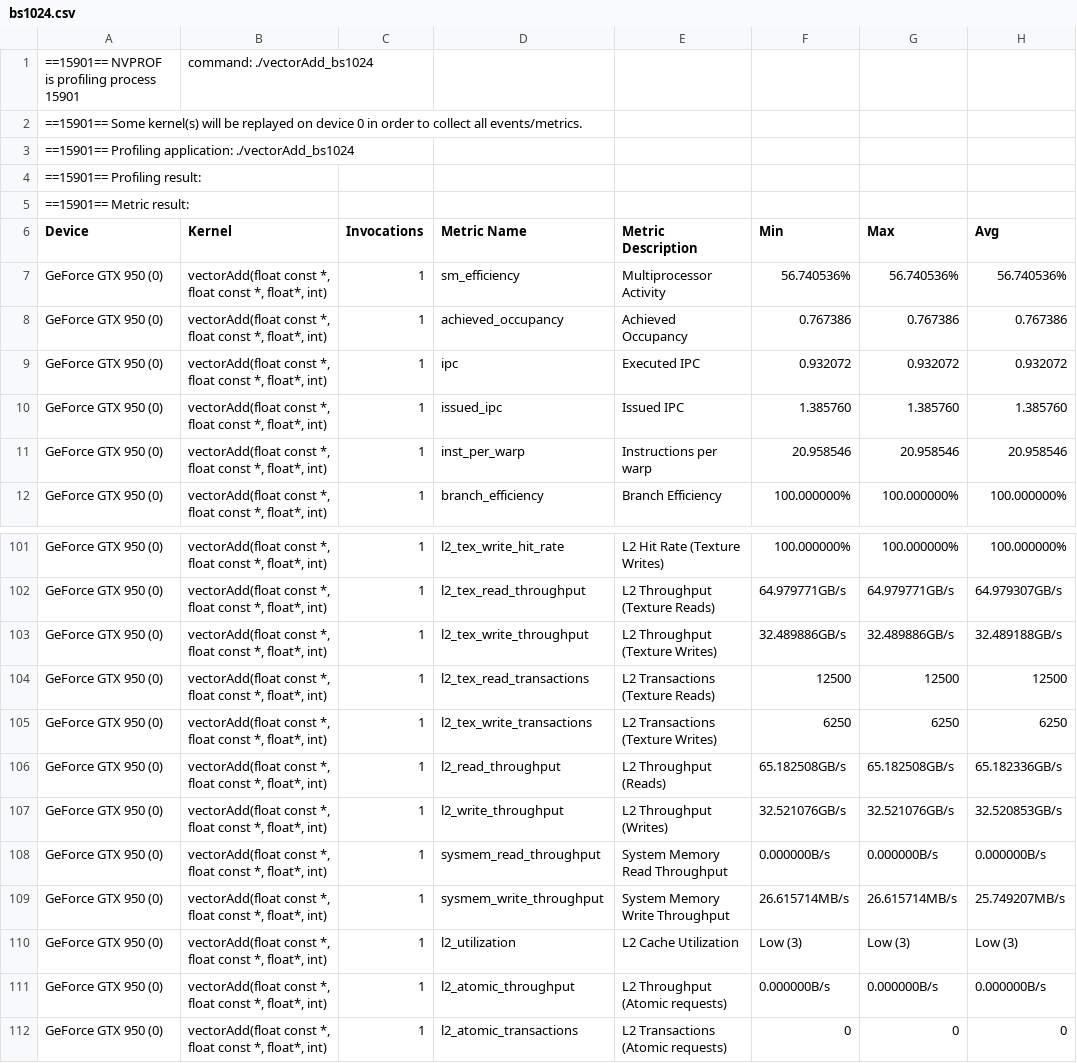
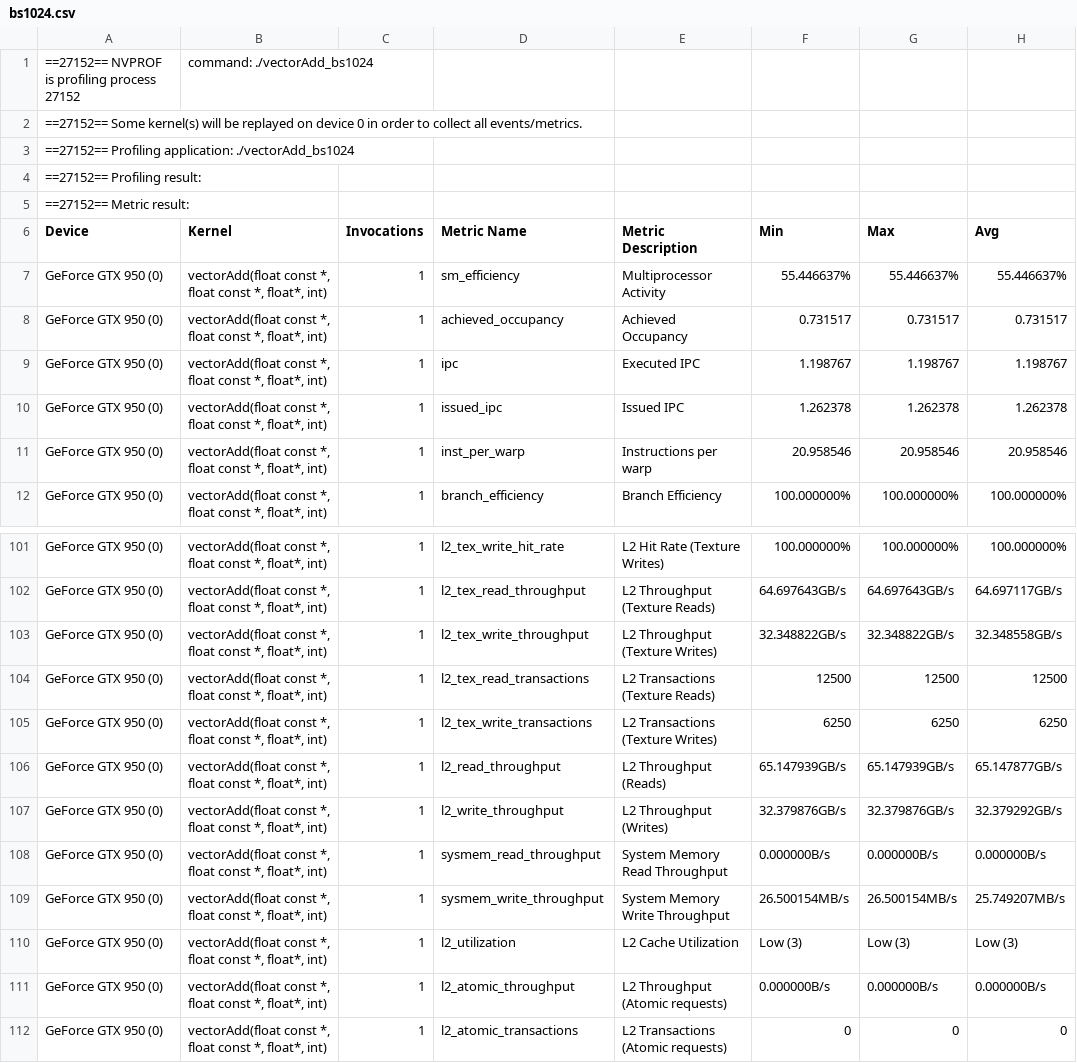
Before and after one commit to 3upperm2n/blocksizemodel, a CSV file: vector_add/bs1024.csv, drawn as a sheet; only a part is shown, gaps mark what is left out; the diff covers the shown part only.

```diff
--- a/vector_add/bs1024.csv
+++ b/vector_add/bs1024.csv
@@ -1,11 +1,11 @@
-==15901== NVPROF is profiling process 15901, command: ./vectorAdd_bs1024
-==15901== Some kernel(s) will be replayed on device 0 in order to collect all events/metrics.
-==15901== Profiling application: ./vectorAdd_bs1024
-==15901== Profiling result:
-==15901== Metric result:
+==27152== NVPROF is profiling process 27152, command: ./vectorAdd_bs1024
+==27152== Some kernel(s) will be replayed on device 0 in order to collect all events/metrics.
+==27152== Profiling application: ./vectorAdd_bs1024
+==27152== Profiling result:
+==27152== Metric result:
 "Device","Kernel","Invocations","Metric Name","Metric Description","Min","Max","Avg"
-"GeForce GTX 950 (0)","vectorAdd(float const *, float const *, float*, int)",1,"sm_efficiency","Multiprocessor Activity",56.740536%,56.740536%,56.740536%
-"GeForce GTX 950 (0)","vectorAdd(float const *, float const *, float*, int)",1,"achieved_occupancy","Achieved Occupancy",0.767386,0.767386,0.767386
-"GeForce GTX 950 (0)","vectorAdd(float const *, float const *, float*, int)",1,"ipc","Executed IPC",0.932072,0.932072,0.932072
-"GeForce GTX 950 (0)","vectorAdd(float const *, float const *, float*, int)",1,"issued_ipc","Issued IPC",1.385760,1.385760,1.385760
+"GeForce GTX 950 (0)","vectorAdd(float const *, float const *, float*, int)",1,"sm_efficiency","Multiprocessor Activity",55.446637%,55.446637%,55.446637%
+"GeForce GTX 950 (0)","vectorAdd(float const *, float const *, float*, int)",1,"achieved_occupancy","Achieved Occupancy",0.731517,0.731517,0.731517
+"GeForce GTX 950 (0)","vectorAdd(float const *, float const *, float*, int)",1,"ipc","Executed IPC",1.198767,1.198767,1.198767
+"GeForce GTX 950 (0)","vectorAdd(float const *, float const *, float*, int)",1,"issued_ipc","Issued IPC",1.262378,1.262378,1.262378
 "GeForce GTX 950 (0)","vectorAdd(float const *, float const *, float*, int)",1,"inst_per_warp","Instructions per warp",20.958546,20.958546,20.958546
@@ -101,10 +101,10 @@
 "GeForce GTX 950 (0)","vectorAdd(float const *, float const *, float*, int)",1,"l2_tex_write_hit_rate","L2 Hit Rate (Texture Writes)",100.000000%,100.000000%,100.000000%
-"GeForce GTX 950 (0)","vectorAdd(float const *, float const *, float*, int)",1,"l2_tex_read_throughput","L2 Throughput (Texture Reads)",64.979771GB/s,64.979771GB/s,64.979307GB/s
-"GeForce GTX 950 (0)","vectorAdd(float const *, float const *, float*, int)",1,"l2_tex_write_throughput","L2 Throughput (Texture Writes)",32.489886GB/s,32.489886GB/s,32.489188GB/s
+"GeForce GTX 950 (0)","vectorAdd(float const *, float const *, float*, int)",1,"l2_tex_read_throughput","L2 Throughput (Texture Reads)",64.697643GB/s,64.697643GB/s,64.697117GB/s
+"GeForce GTX 950 (0)","vectorAdd(float const *, float const *, float*, int)",1,"l2_tex_write_throughput","L2 Throughput (Texture Writes)",32.348822GB/s,32.348822GB/s,32.348558GB/s
 "GeForce GTX 950 (0)","vectorAdd(float const *, float const *, float*, int)",1,"l2_tex_read_transactions","L2 Transactions (Texture Reads)",12500,12500,12500
 "GeForce GTX 950 (0)","vectorAdd(float const *, float const *, float*, int)",1,"l2_tex_write_transactions","L2 Transactions (Texture Writes)",6250,6250,6250
-"GeForce GTX 950 (0)","vectorAdd(float const *, float const *, float*, int)",1,"l2_read_throughput","L2 Throughput (Reads)",65.182508GB/s,65.182508GB/s,65.182336GB/s
-"GeForce GTX 950 (0)","vectorAdd(float const *, float const *, float*, int)",1,"l2_write_throughput","L2 Throughput (Writes)",32.521076GB/s,32.521076GB/s,32.520853GB/s
+"GeForce GTX 950 (0)","vectorAdd(float const *, float const *, float*, int)",1,"l2_read_throughput","L2 Throughput (Reads)",65.147939GB/s,65.147939GB/s,65.147877GB/s
+"GeForce GTX 950 (0)","vectorAdd(float const *, float const *, float*, int)",1,"l2_write_throughput","L2 Throughput (Writes)",32.379876GB/s,32.379876GB/s,32.379292GB/s
 "GeForce GTX 950 (0)","vectorAdd(float const *, float const *, float*, int)",1,"sysmem_read_throughput","System Memory Read Throughput",0.000000B/s,0.000000B/s,0.000000B/s
-"GeForce GTX 950 (0)","vectorAdd(float const *, float const *, float*, int)",1,"sysmem_write_throughput","System Memory Write Throughput",26.615714MB/s,26.615714MB/s,25.749207MB/s
+"GeForce GTX 950 (0)","vectorAdd(float const *, float const *, float*, int)",1,"sysmem_write_throughput","System Memory Write Throughput",26.500154MB/s,26.500154MB/s,25.749207MB/s
 "GeForce GTX 950 (0)","vectorAdd(float const *, float const *, float*, int)",1,"l2_utilization","L2 Cache Utilization","Low (3)","Low (3)","Low (3)"
```
Also changed, not shown: 66 edited cells elsewhere in this file, vector_add/bs128.csv, vector_add/bs256.csv, 10 other files.
